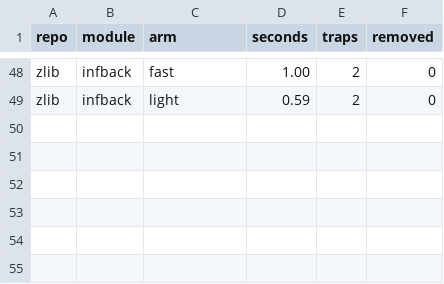
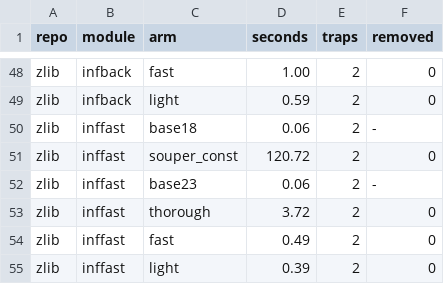
Before and after one commit to AmiraliE1380/ODeSSy, a CSV file: results/static/souper_static/modules.csv, drawn as a sheet; only a part is shown, gaps mark what is left out; the diff names each change by its address in the sheet, - before the commit and + after, or states it on an @@ line.

Commit message:
souper static: zlib/inffast

```diff
--- a/results/static/souper_static/modules.csv
+++ b/results/static/souper_static/modules.csv
+row 50: zlib | inffast | base18 | 0.06 | 2 | -
+row 51: zlib | inffast | souper_const | 120.72 | 2 | 0
+row 52: zlib | inffast | base23 | 0.06 | 2 | -
+row 53: zlib | inffast | thorough | 3.72 | 2 | 0
+row 54: zlib | inffast | fast | 0.49 | 2 | 0
+row 55: zlib | inffast | light | 0.39 | 2 | 0
```
